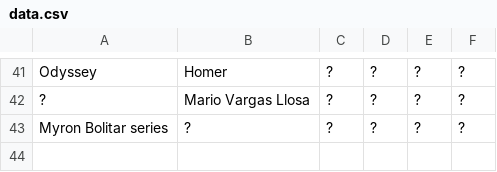
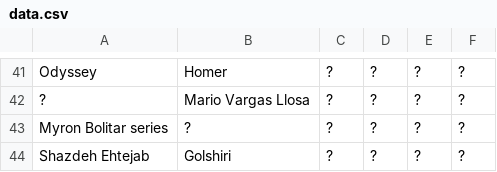
Before and after one commit to daastanha/daastanha.github.io, a CSV file: data.csv, drawn as a sheet; only a part is shown, gaps mark what is left out; the diff names each change by its address in the sheet, - before the commit and + after, or states it on an @@ line.

Commit message:
Update data.csv

```diff
--- a/data.csv
+++ b/data.csv
+row 44: Shazdeh Ehtejab | Golshiri | ? | ? | ? | ?
```
